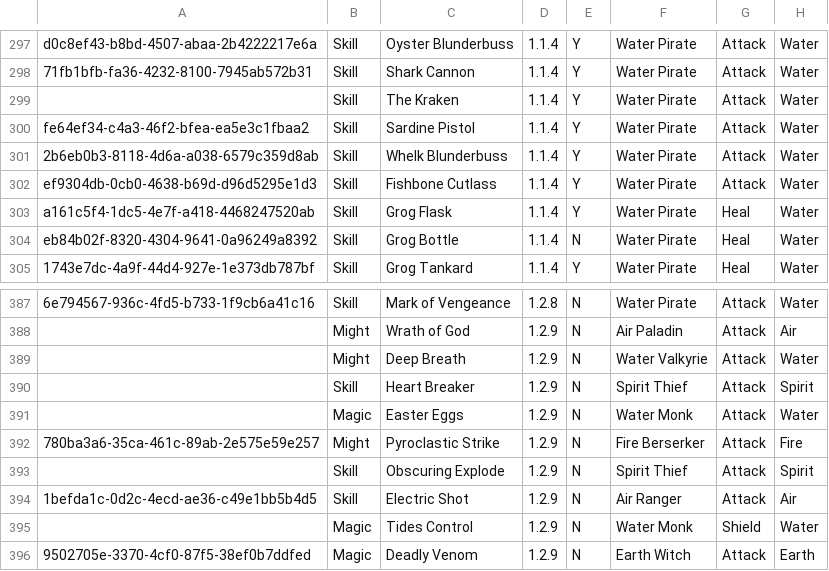
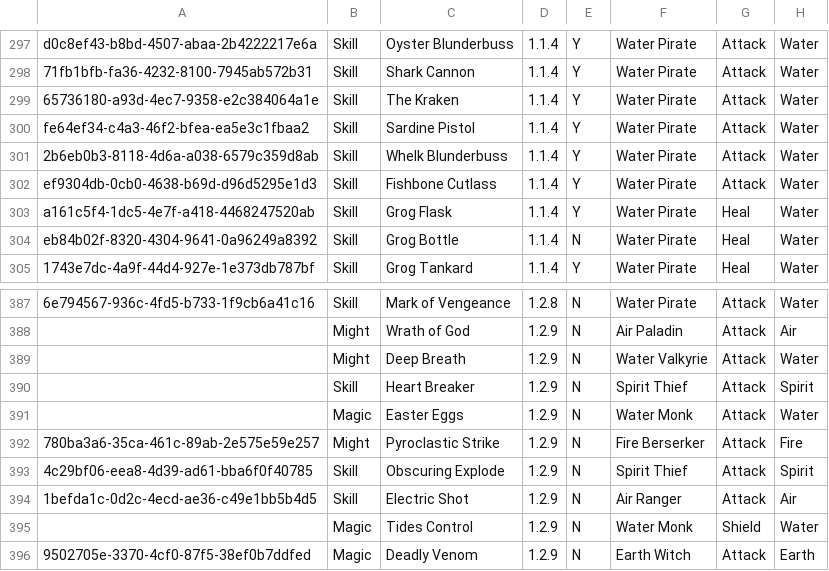
Before and after one commit to fefe982/BH, a CSV file: card_db.csv, drawn as a sheet; only a part is shown, gaps mark what is left out; the diff names each change by its address in the sheet, - before the commit and + after, or states it on an @@ line.

Commit message:
update db

```diff
--- a/card_db.csv
+++ b/card_db.csv
-A299: (empty)
+A299: 65736180-a93d-4ec7-9358-e2c384064a1e
-A393: (empty)
+A393: 4c29bf06-eea8-4d39-ad61-bba6f0f40785
```
